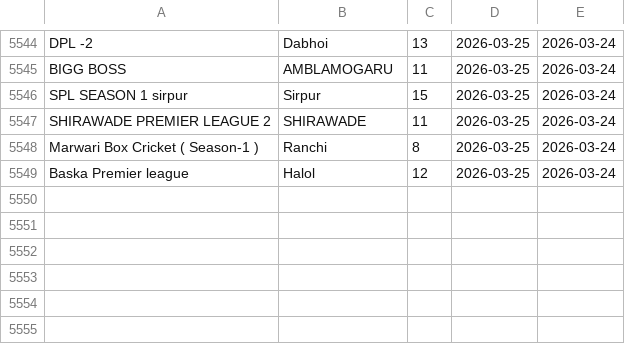
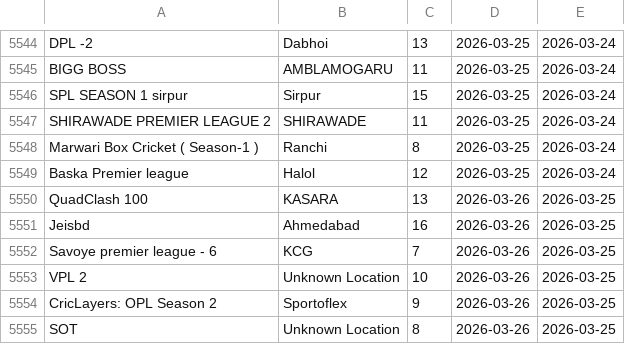
Before and after one commit to Darshilshahcricbattle/CricAuction, a CSV file: cricauction_upcoming.csv, drawn as a sheet; only a part is shown, gaps mark what is left out; the diff names each change by its address in the sheet, - before the commit and + after, or states it on an @@ line.

Commit message:
Update auction data - 2026-03-25

```diff
--- a/cricauction_upcoming.csv
+++ b/cricauction_upcoming.csv
+row 5550: QuadClash 100 | KASARA | 13 | 2026-03-26 | 2026-03-25
+row 5551: Jeisbd | Ahmedabad | 16 | 2026-03-26 | 2026-03-25
+row 5552: Savoye premier league - 6 | KCG | 7 | 2026-03-26 | 2026-03-25
+row 5553: VPL 2 | Unknown Location | 10 | 2026-03-26 | 2026-03-25
+row 5554: CricLayers: OPL Season 2 | Sportoflex | 9 | 2026-03-26 | 2026-03-25
+row 5555: SOT | Unknown Location | 8 | 2026-03-26 | 2026-03-25
```
